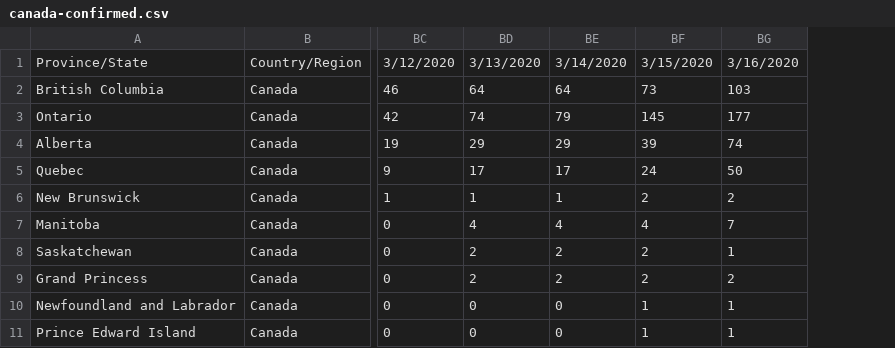
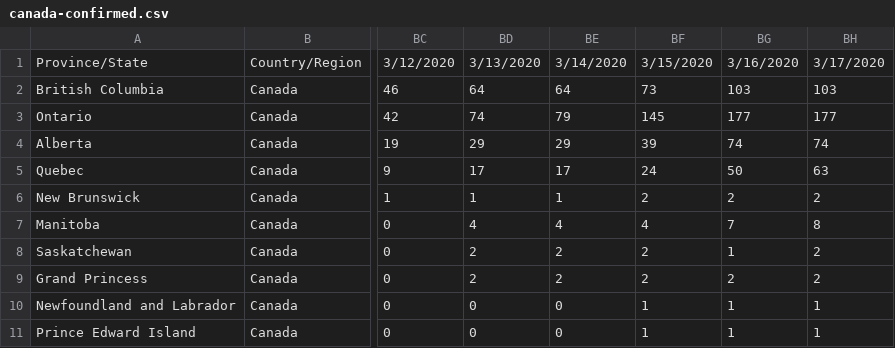
Before and after one commit to dgunning/fastpages, a CSV file: data/covid/canada-confirmed.csv, drawn as a sheet; only a part is shown, gaps mark what is left out; the diff names each change by its address in the sheet, - before the commit and + after, or states it on an @@ line.

```diff
--- a/data/covid/canada-confirmed.csv
+++ b/data/covid/canada-confirmed.csv
+column BH, rows 1-11: 3/17/2020 | 103 | 177 | 74 | 63 | 2 | 8 | 2 | 2 | 1 | 1
```
Also changed, not shown: data/covid/canada-deaths.csv, data/covid/canada-recovered.csv, 1 other file.
